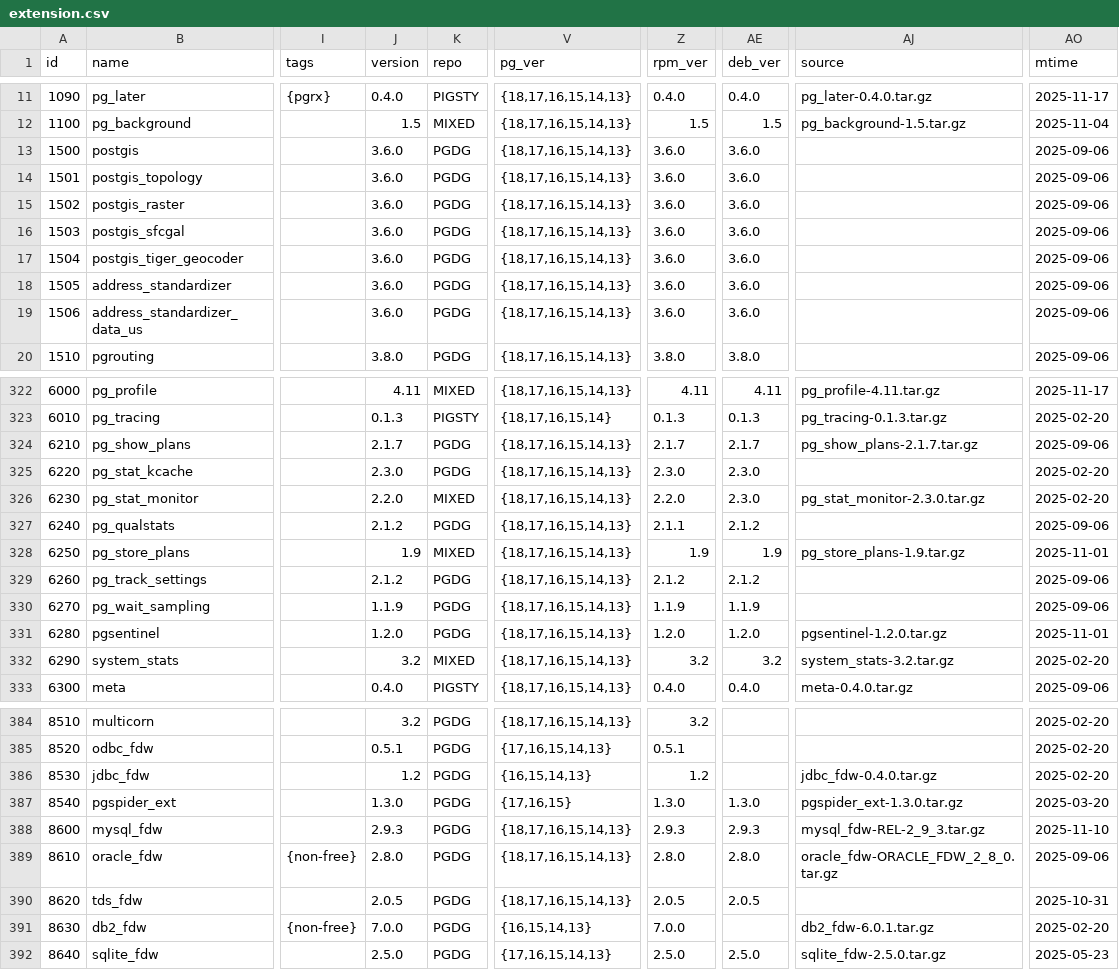
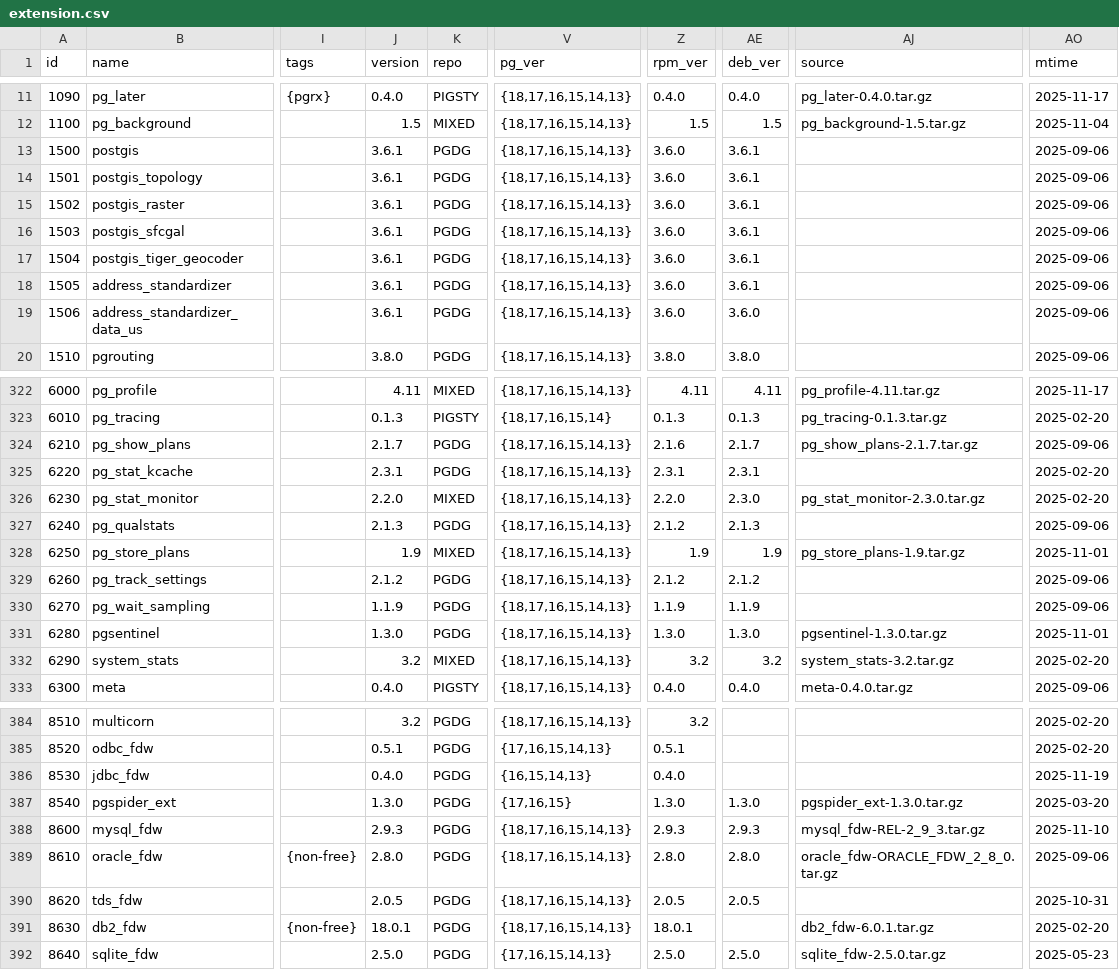
Before and after one commit to pgsty/pgext, a CSV file: db/extension.csv, drawn as a sheet; only a part is shown, gaps mark what is left out; the diff covers the shown part only; the diff names each change by its address in the sheet, - before the commit and + after, or states it on an @@ line.

Commit message:
routine extension update

```diff
--- a/db/extension.csv
+++ b/db/extension.csv
-J13:J19 (version): 3.6.0
+J13:J19 (version): 3.6.1
-AE13:AE18 (deb_ver): 3.6.0
+AE13:AE18 (deb_ver): 3.6.1
-Z324 (rpm_ver): 2.1.7
+Z324 (rpm_ver): 2.1.6
-J325 (version): 2.3.0
+J325 (version): 2.3.1
-Z325 (rpm_ver): 2.3.0
+Z325 (rpm_ver): 2.3.1
-AE325 (deb_ver): 2.3.0
+AE325 (deb_ver): 2.3.1
-J327 (version): 2.1.2
+J327 (version): 2.1.3
-Z327 (rpm_ver): 2.1.1
+Z327 (rpm_ver): 2.1.2
-AE327 (deb_ver): 2.1.2
+AE327 (deb_ver): 2.1.3
-J331 (version): 1.2.0
+J331 (version): 1.3.0
-Z331 (rpm_ver): 1.2.0
+Z331 (rpm_ver): 1.3.0
-AE331 (deb_ver): 1.2.0
+AE331 (deb_ver): 1.3.0
-AJ331 (source): pgsentinel-1.2.0.tar.gz
+AJ331 (source): pgsentinel-1.3.0.tar.gz
-J386 (version): 1.2
+J386 (version): 0.4.0
-Z386 (rpm_ver): 1.2
+Z386 (rpm_ver): 0.4.0
-AJ386 (source): jdbc_fdw-0.4.0.tar.gz
+AJ386 (source): (empty)
-AO386 (mtime): 2025-02-20
+AO386 (mtime): 2025-11-19
-J391 (version): 7.0.0
+J391 (version): 18.0.1
-V391 (pg_ver): {16,15,14,13}
+V391 (pg_ver): {18,17,16,15,14,13}
-Z391 (rpm_ver): 7.0.0
+Z391 (rpm_ver): 18.0.1
```
Also changed, not shown: 44 edited cells elsewhere in this file.
